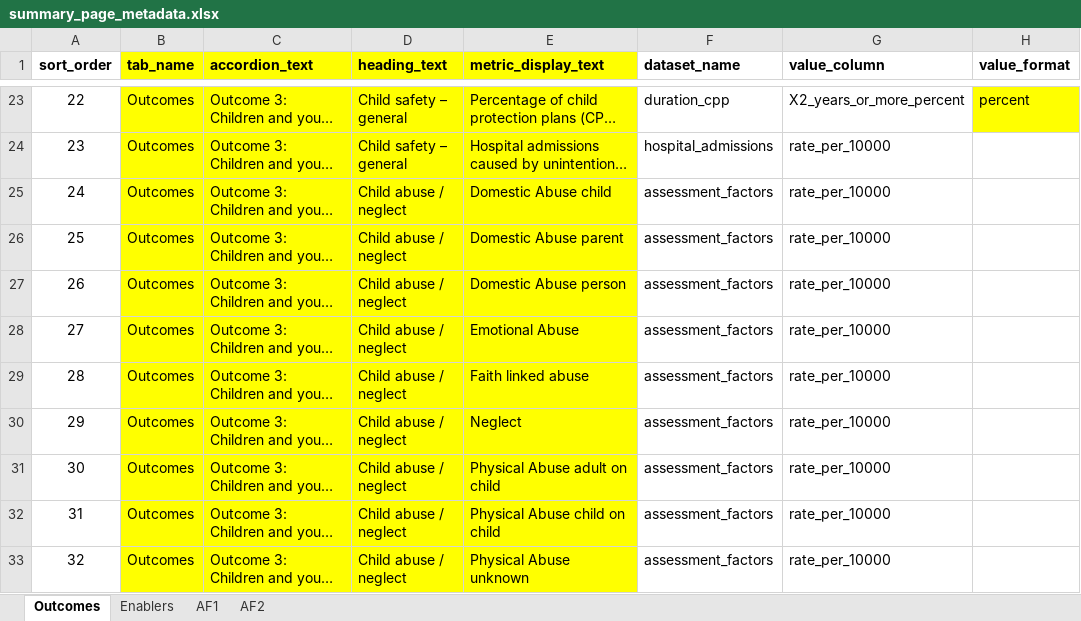
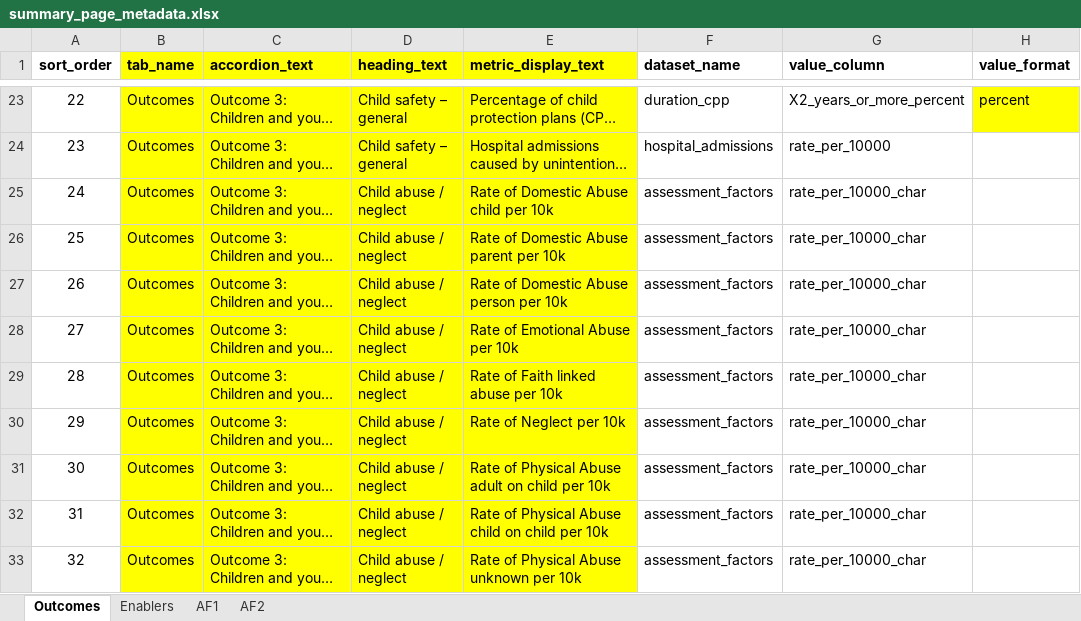
Before and after one commit to dfe-analytical-services/CSC_outcomes_and_enablers, an Excel workbook: data-raw/summary_page_metadata.xlsx, sheet Outcomes, drawn as a sheet; only a part is shown, gaps mark what is left out; long unchanged cells end in …; values as stored, in another font and other column widths than the file's, no borders; the diff covers the shown part only; the diff names each change by its address in the sheet, - before the commit and + after, or states it on an @@ line.

Commit message:
Updated metadata to add rate per 10k for assessment factors, fixed the minus numeric issue with assessment factors. Fixed Excliding CLA share

```diff
--- a/data-raw/summary_page_metadata.xlsx (sheet Outcomes)
+++ b/data-raw/summary_page_metadata.xlsx (sheet Outcomes)
-E25 (metric_display_text): Domestic Abuse child
+E25 (metric_display_text): Rate of Domestic Abuse child per 10k
-G25:G33 (value_column): rate_per_10000
+G25:G33 (value_column): rate_per_10000_char
-E26 (metric_display_text): Domestic Abuse parent
+E26 (metric_display_text): Rate of Domestic Abuse parent per 10k
-E27 (metric_display_text): Domestic Abuse person
+E27 (metric_display_text): Rate of Domestic Abuse person per 10k
-E28 (metric_display_text): Emotional Abuse
+E28 (metric_display_text): Rate of Emotional Abuse per 10k
-E29 (metric_display_text): Faith linked abuse
+E29 (metric_display_text): Rate of Faith linked abuse per 10k
-E30 (metric_display_text): Neglect
+E30 (metric_display_text): Rate of Neglect per 10k
-E31 (metric_display_text): Physical Abuse adult on child
+E31 (metric_display_text): Rate of Physical Abuse adult on child per 10k
-E32 (metric_display_text): Physical Abuse child on child
+E32 (metric_display_text): Rate of Physical Abuse child on child per 10k
-E33 (metric_display_text): Physical Abuse unknown
+E33 (metric_display_text): Rate of Physical Abuse unknown per 10k
```
Also changed, not shown: 17 edited cells elsewhere in this sheet, 2 other files.
